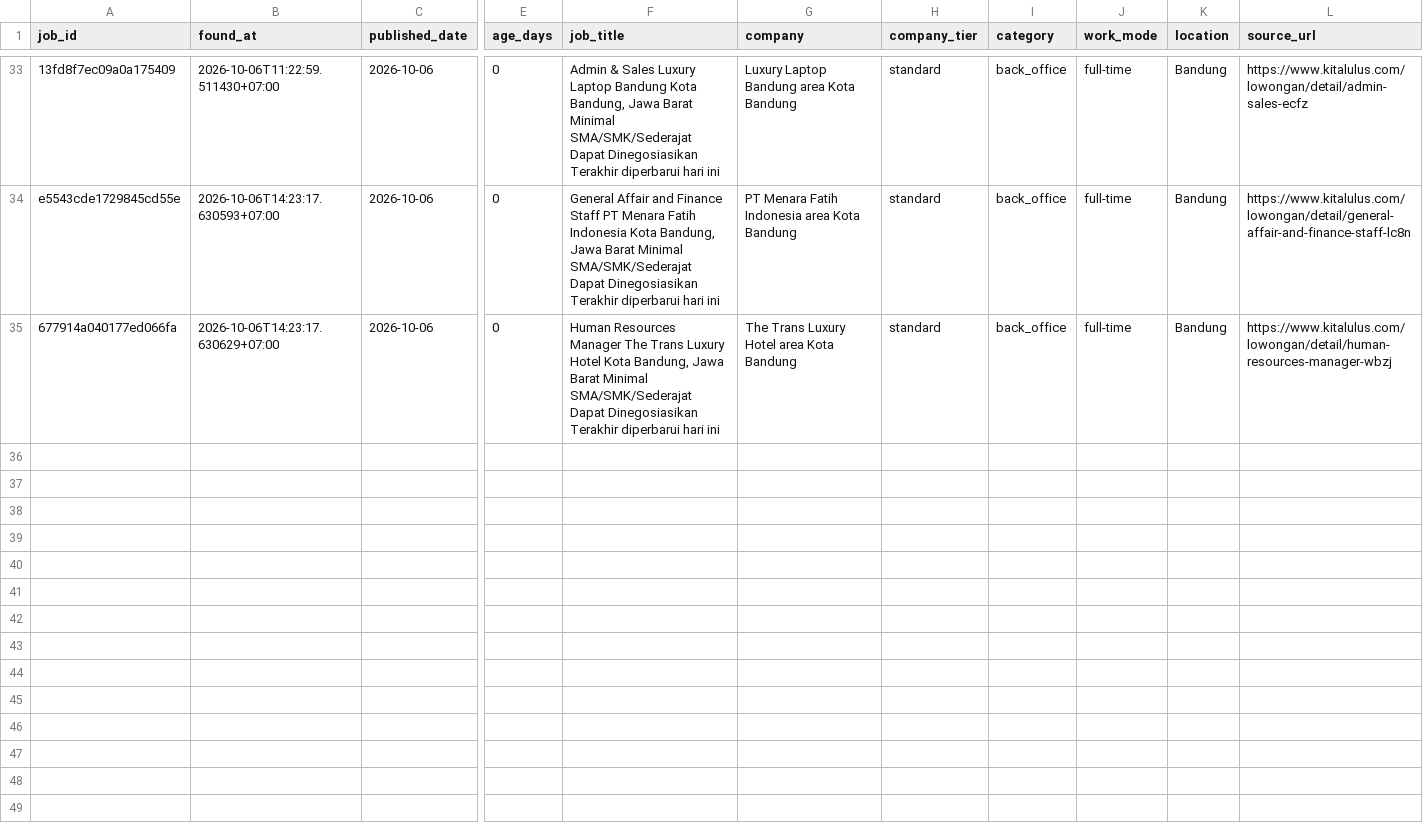
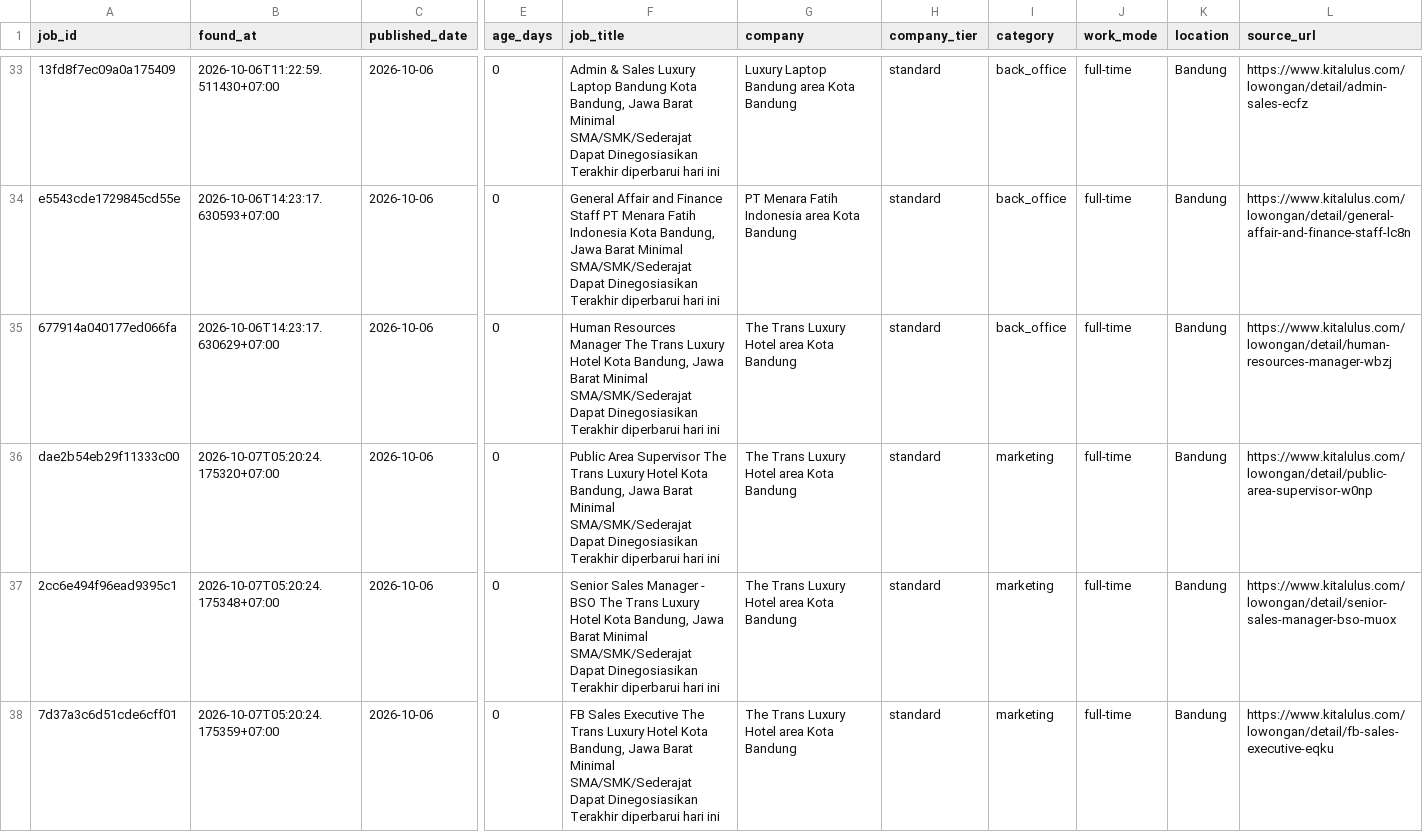
Before and after one commit to reybyoo-maker/ai-sales-agency, a CSV file: data/jobs.csv, drawn as a sheet; only a part is shown, gaps mark what is left out; rows hold the shown columns only; the diff names each change by its address in the sheet, - before the commit and + after, or states it on an @@ line.

```diff
--- a/data/jobs.csv
+++ b/data/jobs.csv
+row 36: dae2b54eb29f11333c00 | 2026-10-07T05:20:24.175320+07:00 | 2026-10-06 | 0 | Public Area Supervisor The Trans Luxury Hotel Kota Bandung, Jawa Barat Minimal SMA/SMK/Sederajat Dapat Dinegosiasikan Terakhir diperbarui hari ini | The Trans Luxury Hotel area Kota Bandung | standard | marketing | full-time | Bandung | https://www.kitalulus.com/lowongan/detail/public-area-supervisor-w0np
+row 37: 2cc6e494f96ead9395c1 | 2026-10-07T05:20:24.175348+07:00 | 2026-10-06 | 0 | Senior Sales Manager - BSO The Trans Luxury Hotel Kota Bandung, Jawa Barat Minimal SMA/SMK/Sederajat Dapat Dinegosiasikan Terakhir diperbarui hari ini | The Trans Luxury Hotel area Kota Bandung | standard | marketing | full-time | Bandung | https://www.kitalulus.com/lowongan/detail/senior-sales-manager-bso-muox
+row 38: 7d37a3c6d51cde6cff01 | 2026-10-07T05:20:24.175359+07:00 | 2026-10-06 | 0 | FB Sales Executive The Trans Luxury Hotel Kota Bandung, Jawa Barat Minimal SMA/SMK/Sederajat Dapat Dinegosiasikan Terakhir diperbarui hari ini | The Trans Luxury Hotel area Kota Bandung | standard | marketing | full-time | Bandung | https://www.kitalulus.com/lowongan/detail/fb-sales-executive-eqku
```
